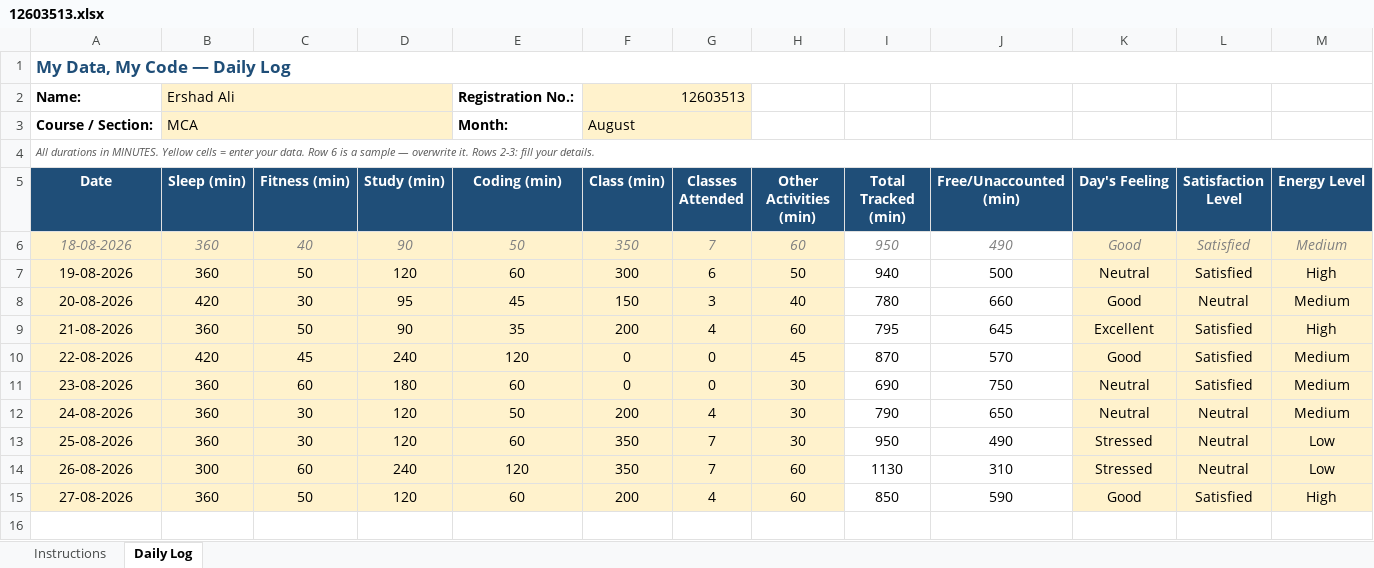
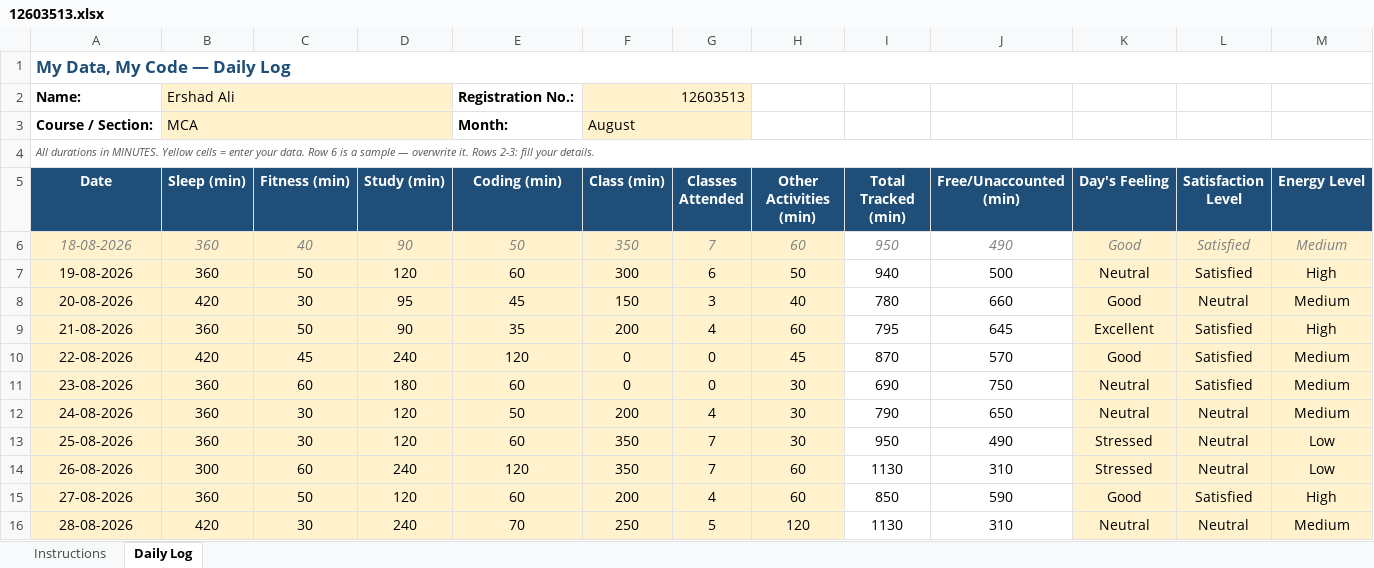
Before and after one commit to ErshadAli786/CAP776-PYTHON-MDMC, an Excel workbook: 12603513.xlsx, sheet Daily Log, drawn as a sheet; only a part is shown; values as stored, in another font and other column widths than the file's, no borders; conditional formats not drawn; rows hold the shown columns only; the diff names each change by its address in the sheet, - before the commit and + after, or states it on an @@ line.

Commit message:
Updated 12603513.xlxs 29-08-2026

```diff
--- a/12603513.xlsx (sheet Daily Log)
+++ b/12603513.xlsx (sheet Daily Log)
+row 16: 28-08-2026 | 420 | 30 | 240 | 70 | 250 | 5 | 120 | 1130 | 310 | Neutral | Neutral | Medium
```
